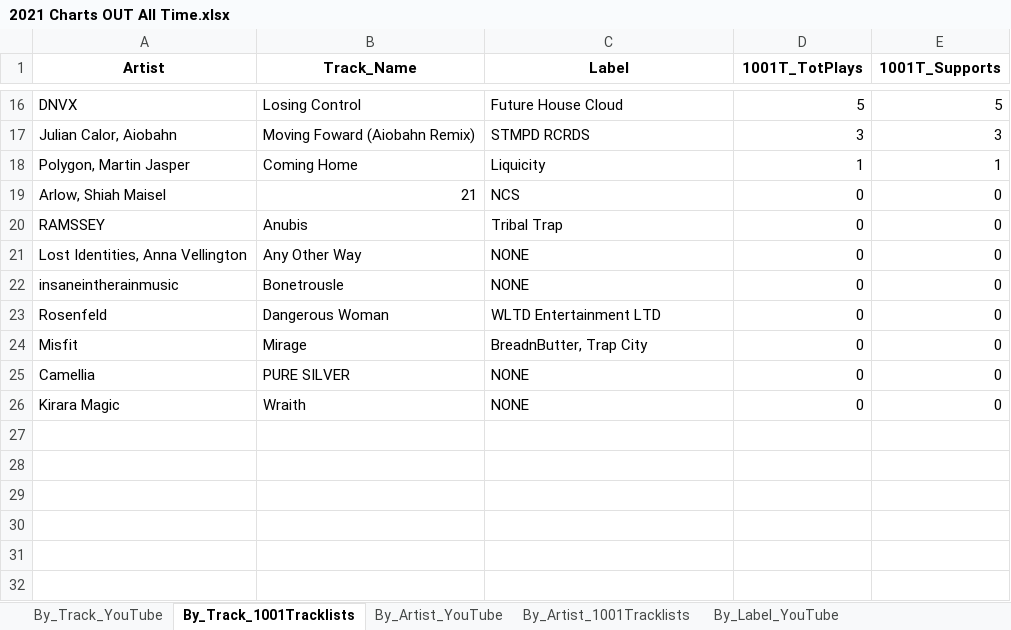
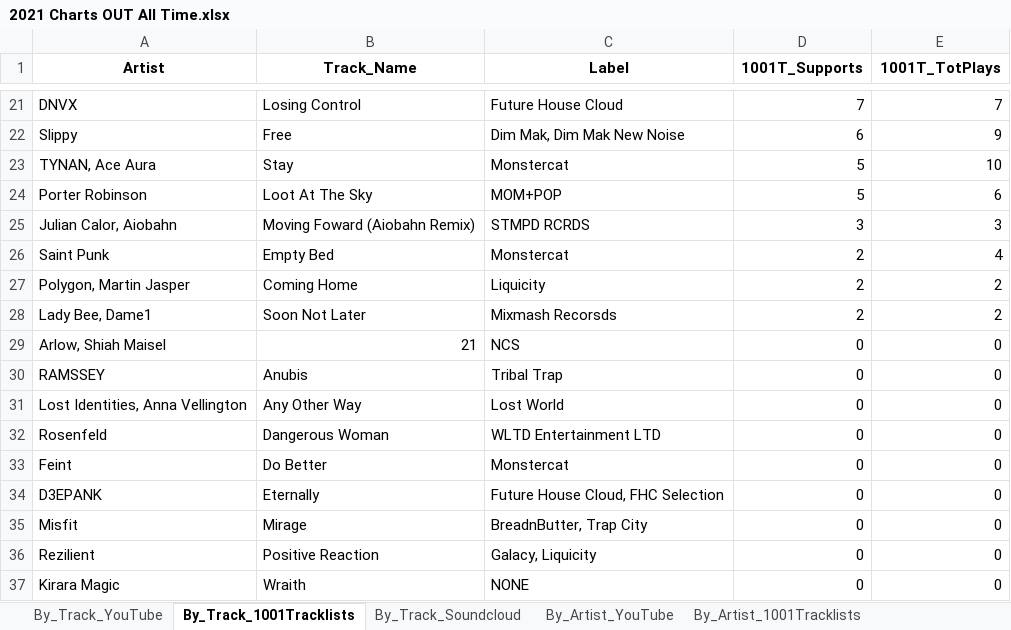
Before and after one commit to Dyl-M/music_charts, an Excel workbook: 2021 Charts OUT All Time.xlsx, sheet By_Track_1001Tracklists, drawn as a sheet; only a part is shown, gaps mark what is left out; values as stored, in another font and other column widths than the file's, no borders; removed rows and columns are numbered as before the commit, all else as after; the diff covers the shown part only; the diff names each change by its address in the sheet, - before the commit and + after, or states it on an @@ line.

Commit message:
NordVPN and Soundcloud make their entrance!
- Introduction of the NordVPN proxy switcher to collect data from platforms without API.

- Soundcloud statistics are now collected! The export method and the script to write weekly notes automatically have been modified accordingly.

- exe.py created to execute at once both data collection and report auto writting.

- Data for week 3 added. "Charts IN" and "All Time Data" updated.

+ minor changes

```diff
--- a/2021 Charts OUT All Time.xlsx (sheet By_Track_1001Tracklists)
+++ b/2021 Charts OUT All Time.xlsx (sheet By_Track_1001Tracklists)
+sheet tab: By_Track_Soundcloud
-D1: 1001T_TotPlays
+D1: 1001T_Supports
-E1: 1001T_Supports
+E1: 1001T_TotPlays
-D21 (1001T_Supports): 5
+D21 (1001T_Supports): 7
-E21 (1001T_TotPlays): 5
+E21 (1001T_TotPlays): 7
+row 22: Slippy | Free | Dim Mak, Dim Mak New Noise | 6 | 9
+row 23: TYNAN, Ace Aura | Stay | Monstercat | 5 | 10
+row 24: Porter Robinson | Loot At The Sky | MOM+POP | 5 | 6
+row 26: Saint Punk | Empty Bed | Monstercat | 2 | 4
-D27 (1001T_Supports): 1
+D27 (1001T_Supports): 2
-E27 (1001T_TotPlays): 1
+E27 (1001T_TotPlays): 2
+row 28: Lady Bee, Dame1 | Soon Not Later | Mixmash Recorsds | 2 | 2
-C31 (Label): NONE
+C31 (Label): Lost World
-row 22: insaneintherainmusic | Bonetrousle | NONE | 0 | 0
+row 33: Feint | Do Better | Monstercat | 0 | 0
+row 34: D3EPANK | Eternally | Future House Cloud, FHC Selection | 0 | 0
-row 25: Camellia | PURE SILVER | NONE | 0 | 0
+row 36: Rezilient | Positive Reaction | Galacy, Liquicity | 0 | 0
```
Also changed, not shown: 11 added rows, 6 removed rows and 16 edited cells elsewhere in this sheet, sheet By_Artist_1001Tracklists, sheet By_Track_YouTube, sheet By_Artist_YouTube, sheet By_Label_1001Tracklists, sheet By_Label_YouTube, other sheet tabs, 2021 Charts IN.xlsx, Monthly_Reports/Monthly_Data/2021 Charts Month 1.xlsx, 6 other files.
